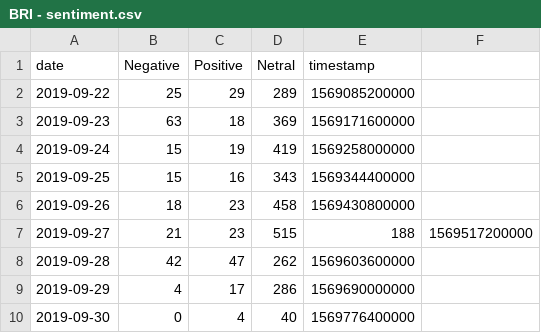
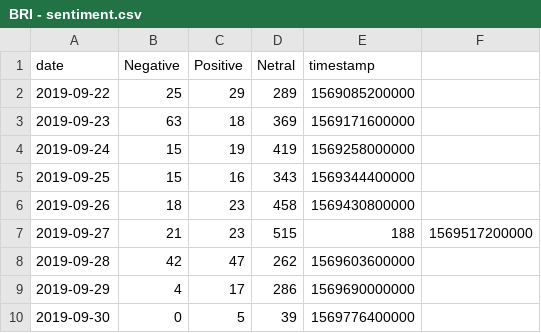
Before and after one commit to VolantisBRI/VolantisProject, a CSV file: Sentiment Screen 4/BRI - sentiment.csv, drawn as a sheet.

Commit message:
Update BRI - sentiment.csv

```diff
--- a/Sentiment Screen 4/BRI - sentiment.csv
+++ b/Sentiment Screen 4/BRI - sentiment.csv
@@ -9,2 +9,2 @@ date,Negative,Positive,Netral,timestamp
 2019-09-29,4,17,286,1569690000000
-2019-09-30,0,4,40,1569776400000
+2019-09-30,0,5,39,1569776400000
```
